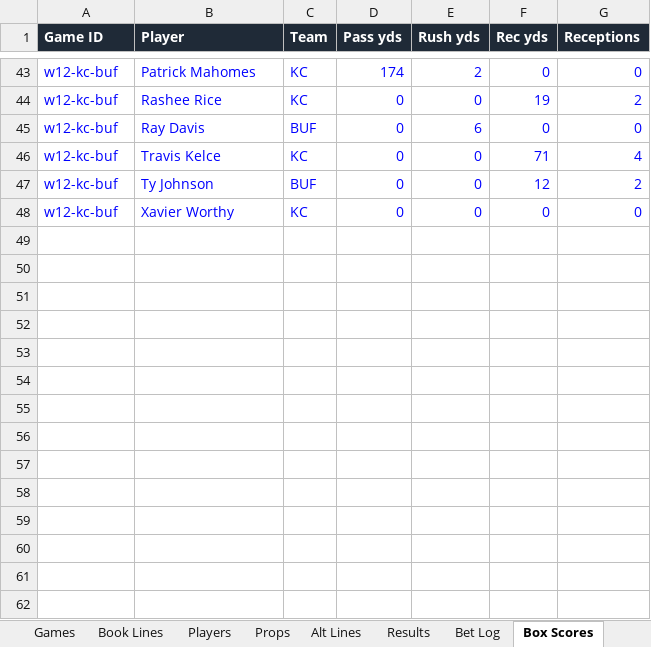
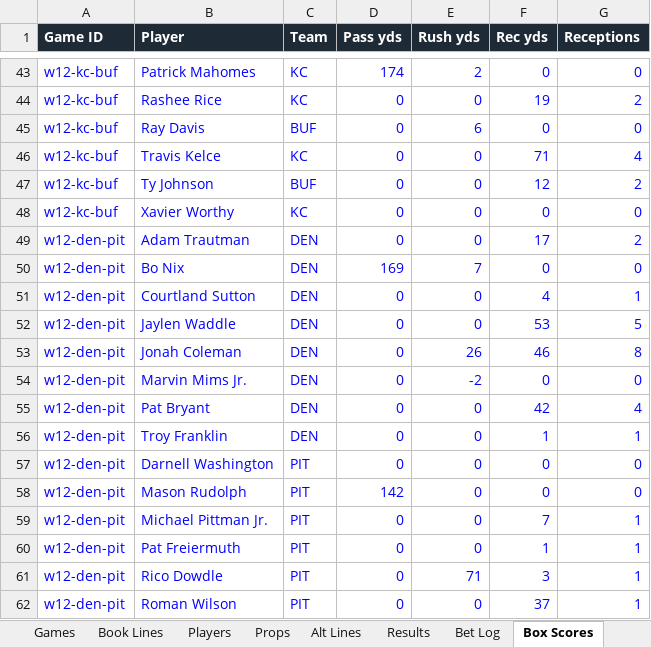
Before and after one commit to eloeser-1147/EV-Betting-Model, an Excel workbook: NFL_Pick_Model.xlsx, sheet Box Scores, drawn as a sheet; only a part is shown, gaps mark what is left out; values as stored, in another font and other column widths than the file's, no borders; the diff names each change by its address in the sheet, - before the commit and + after, or states it on an @@ line.

```diff
--- a/NFL_Pick_Model.xlsx (sheet Box Scores)
+++ b/NFL_Pick_Model.xlsx (sheet Box Scores)
+row 49: w12-den-pit | Adam Trautman | DEN | 0 | 0 | 17 | 2
+row 50: w12-den-pit | Bo Nix | DEN | 169 | 7 | 0 | 0
+row 51: w12-den-pit | Courtland Sutton | DEN | 0 | 0 | 4 | 1
+row 52: w12-den-pit | Jaylen Waddle | DEN | 0 | 0 | 53 | 5
+row 53: w12-den-pit | Jonah Coleman | DEN | 0 | 26 | 46 | 8
+row 54: w12-den-pit | Marvin Mims Jr. | DEN | 0 | -2 | 0 | 0
+row 55: w12-den-pit | Pat Bryant | DEN | 0 | 0 | 42 | 4
+row 56: w12-den-pit | Troy Franklin | DEN | 0 | 0 | 1 | 1
+row 57: w12-den-pit | Darnell Washington | PIT | 0 | 0 | 0 | 0
+row 58: w12-den-pit | Mason Rudolph | PIT | 142 | 0 | 0 | 0
+row 59: w12-den-pit | Michael Pittman Jr. | PIT | 0 | 0 | 7 | 1
+row 60: w12-den-pit | Pat Freiermuth | PIT | 0 | 0 | 1 | 1
+row 61: w12-den-pit | Rico Dowdle | PIT | 0 | 71 | 3 | 1
+row 62: w12-den-pit | Roman Wilson | PIT | 0 | 0 | 37 | 1
```
Also changed, not shown: sheet Props, sheet Bet Log, formulas that keep their value, 1 other file.
